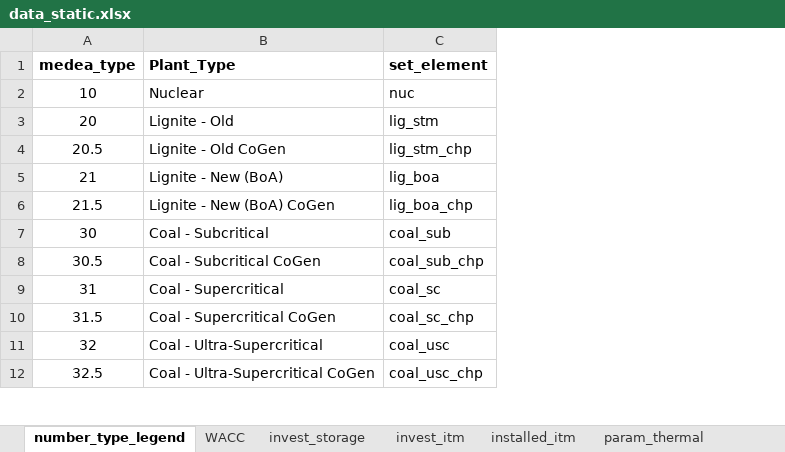
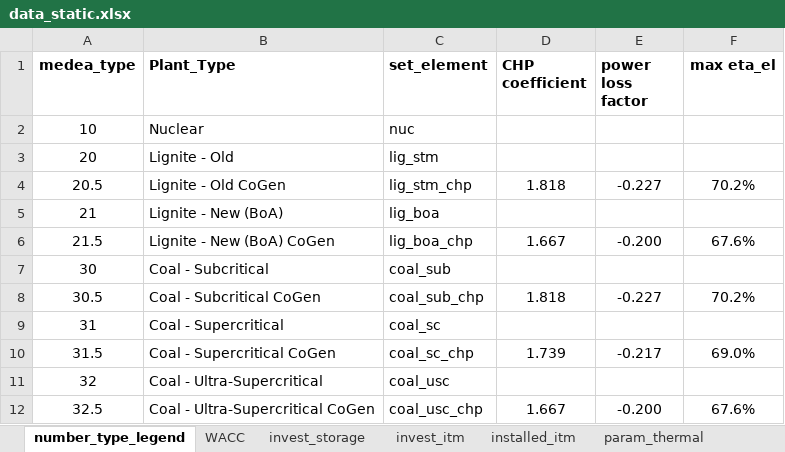
Before and after one commit to inwe-boku/medea, an Excel workbook: data/processed/data_static.xlsx, sheet number_type_legend, drawn as a sheet; only a part is shown; values as stored, in another font and other column widths than the file's, no borders; the diff names each change by its address in the sheet, - before the commit and + after, or states it on an @@ line.

```diff
--- a/data/processed/data_static.xlsx (sheet number_type_legend)
+++ b/data/processed/data_static.xlsx (sheet number_type_legend)
+column D (CHP coefficient), rows 4-12: 1.818 |  | 1.667 |  | 1.818 |  | 1.739 |  | 1.667
+column E (power loss factor), rows 4-12: -0.227 |  | -0.200 |  | -0.227 |  | -0.217 |  | -0.200
+column F (max eta_el), rows 4-12: 70.2% |  | 67.6% |  | 70.2% |  | 69.0% |  | 67.6%
```
Also changed, not shown: sheet feasgen_thermal, formulas that keep their value.
